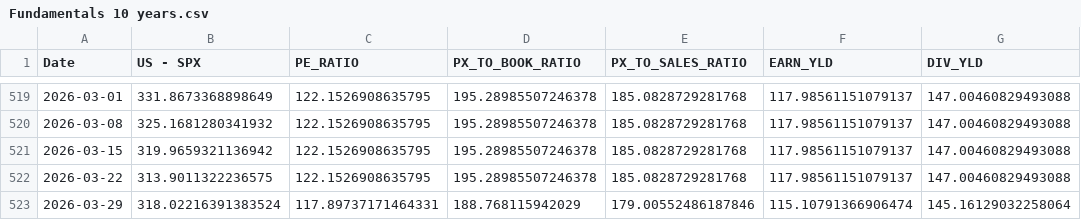
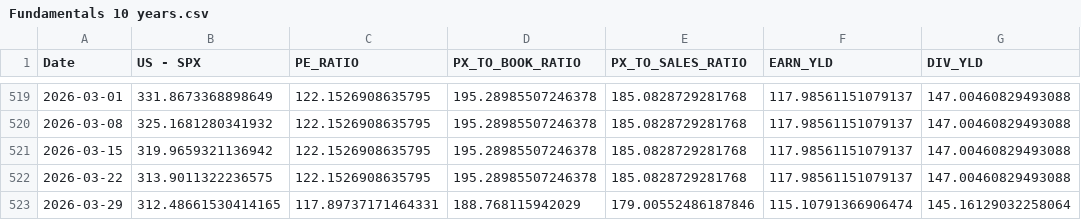
Before and after one commit to WilsonLok1226/datawrapper-csv, a CSV file: Fundamentals 10 years.csv, drawn as a sheet; only a part is shown, gaps mark what is left out; the diff names each change by its address in the sheet, - before the commit and + after, or states it on an @@ line.

Commit message:
Auto-update CSV with latest sales data

```diff
--- a/Fundamentals 10 years.csv
+++ b/Fundamentals 10 years.csv
-B523 (US - SPX): 318.02216391383524
+B523 (US - SPX): 312.48661530414165
```
